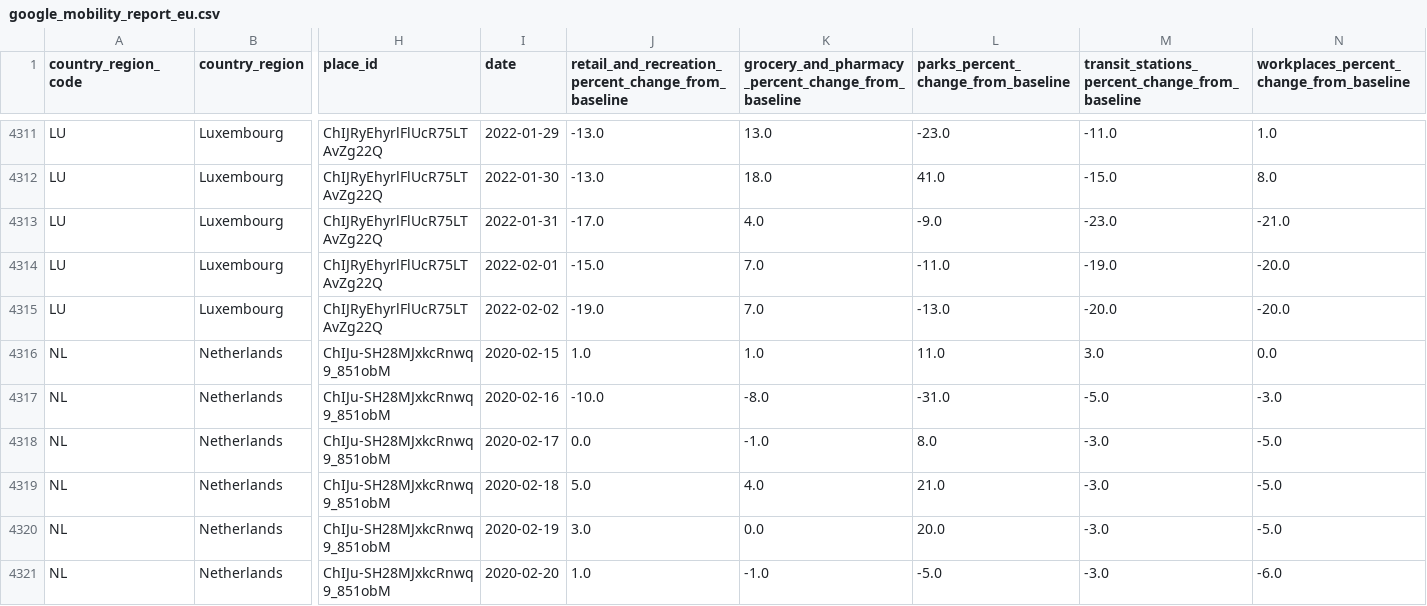
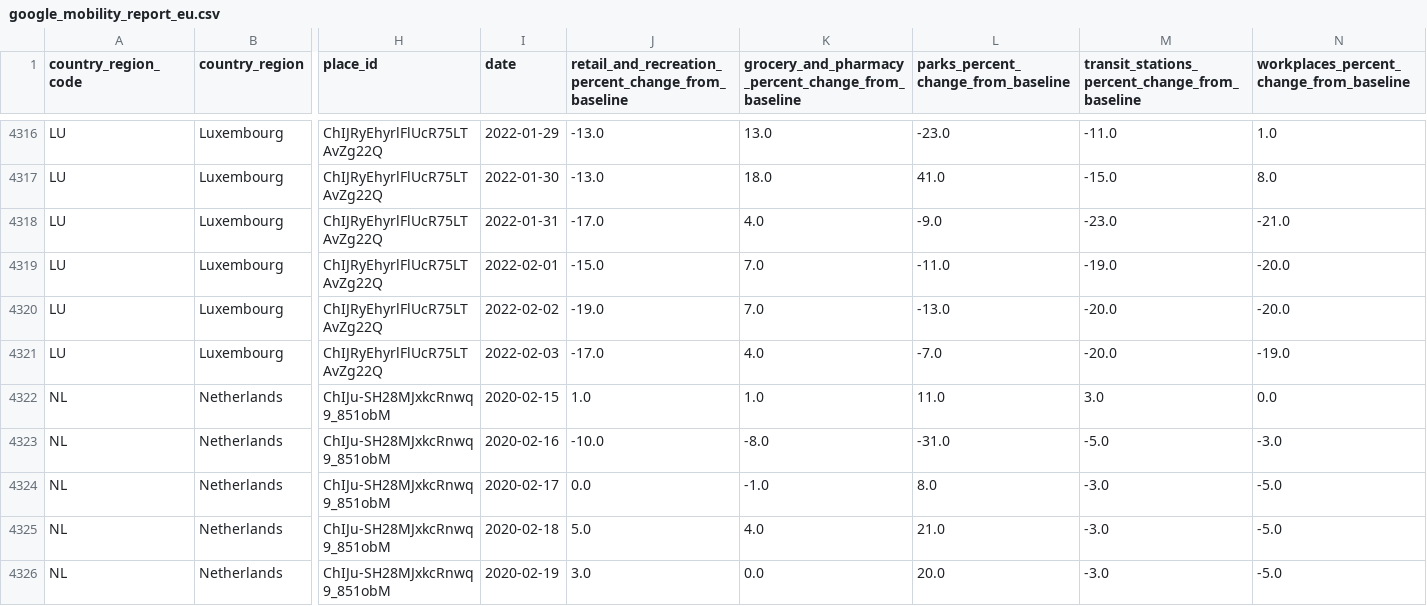
Before and after one commit to pschaus/covidatabe, a CSV file: static/csv/google_mobility_report_eu.csv, drawn as a sheet; only a part is shown, gaps mark what is left out; the shorter side is filled out with more unchanged rows; rows hold the shown columns only; the diff covers the shown part only; the diff names each change by its address in the sheet, - before the commit and + after, or states it on an @@ line.

```diff
--- a/static/csv/google_mobility_report_eu.csv
+++ b/static/csv/google_mobility_report_eu.csv
+row 4321: LU | Luxembourg | ChIJRyEhyrlFlUcR75LTAvZg22Q | 2022-02-03 | -17.0 | 4.0 | -7.0 | -20.0 | -19.0
```
Also changed, not shown: 9 added rows elsewhere in this file, 9 other files.
